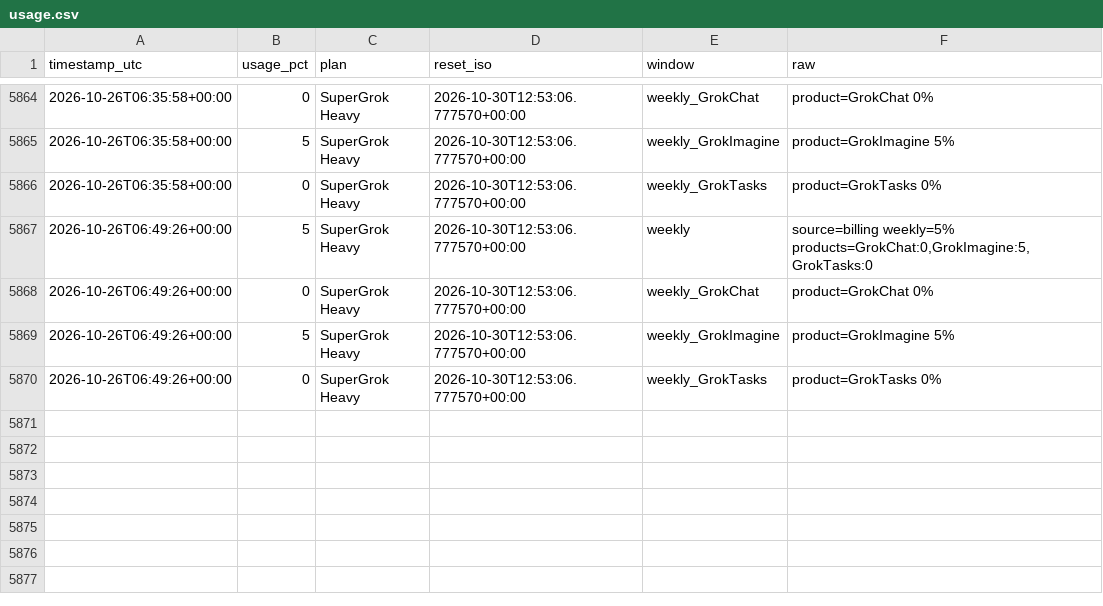
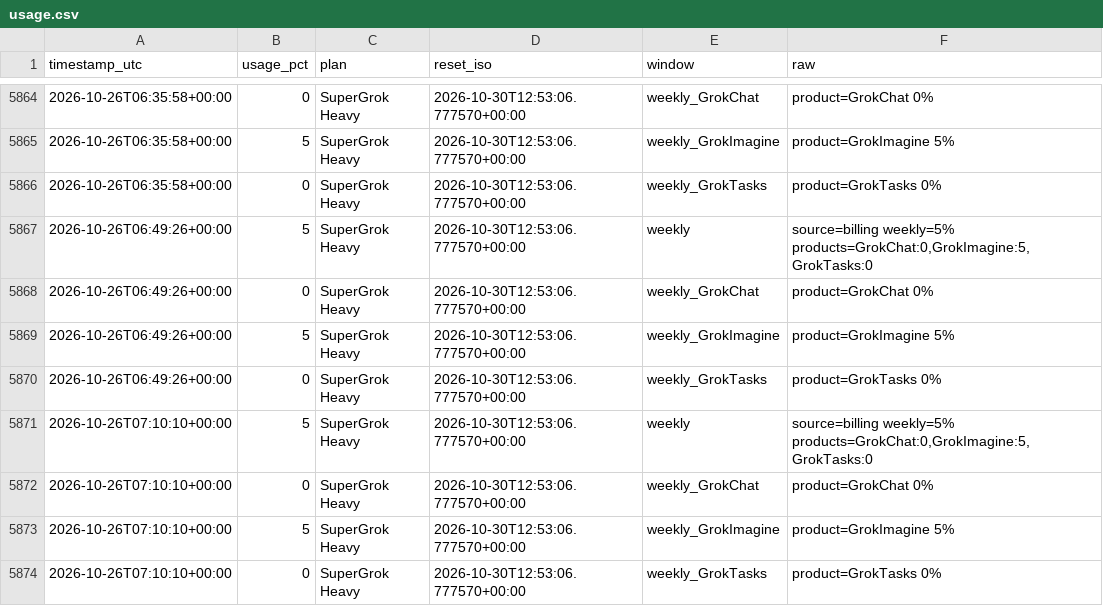
Before and after one commit to daboodah-oss/assistant-usage, a CSV file: data/grok/usage.csv, drawn as a sheet; only a part is shown, gaps mark what is left out; the diff names each change by its address in the sheet, - before the commit and + after, or states it on an @@ line.

Commit message:
grok: sample 2026-10-26T07:11Z

```diff
--- a/data/grok/usage.csv
+++ b/data/grok/usage.csv
+row 5871: 2026-10-26T07:10:10+00:00 | 5 | SuperGrok Heavy | 2026-10-30T12:53:06.777570+00:00 | weekly | source=billing weekly=5% products=GrokChat:0,GrokImagine:5,GrokTasks:0
+row 5872: 2026-10-26T07:10:10+00:00 | 0 | SuperGrok Heavy | 2026-10-30T12:53:06.777570+00:00 | weekly_GrokChat | product=GrokChat 0%
+row 5873: 2026-10-26T07:10:10+00:00 | 5 | SuperGrok Heavy | 2026-10-30T12:53:06.777570+00:00 | weekly_GrokImagine | product=GrokImagine 5%
+row 5874: 2026-10-26T07:10:10+00:00 | 0 | SuperGrok Heavy | 2026-10-30T12:53:06.777570+00:00 | weekly_GrokTasks | product=GrokTasks 0%
```
